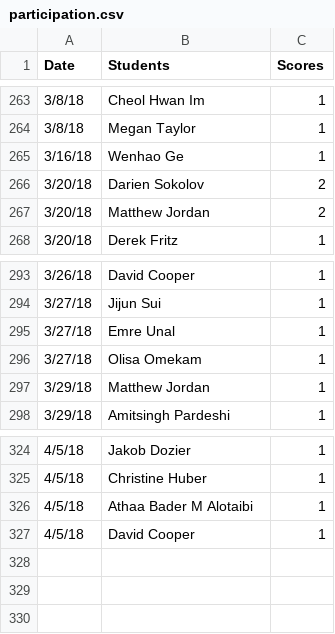
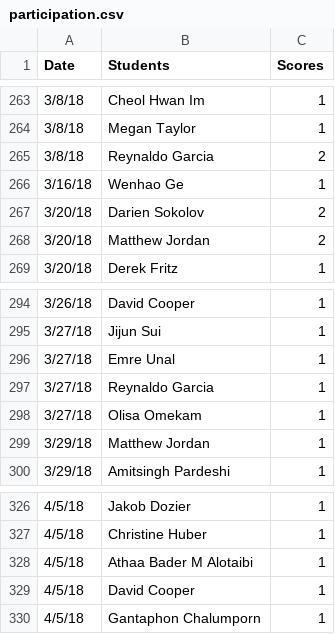
Before and after one commit to iDataVisualizationLab/5331Virtual-Reality, a CSV file: grade/data/participation.csv, drawn as a sheet; only a part is shown, gaps mark what is left out.

Commit message:
Update Reynaldo

```diff
--- a/grade/data/participation.csv
+++ b/grade/data/participation.csv
@@ -264,2 +264,3 @@ Date,Students,Scores
 3/8/18,Megan Taylor,1
+3/8/18,Reynaldo Garcia,2
 3/16/18,Wenhao Ge,1
@@ -295,2 +296,3 @@ Date,Students,Scores
 3/27/18,Emre Unal,1
+3/27/18,Reynaldo Garcia,1
 3/27/18,Olisa Omekam,1
@@ -327 +329,2 @@ Date,Students,Scores
 4/5/18,David Cooper,1
+4/5/18,Gantaphon Chalumporn,1
```
